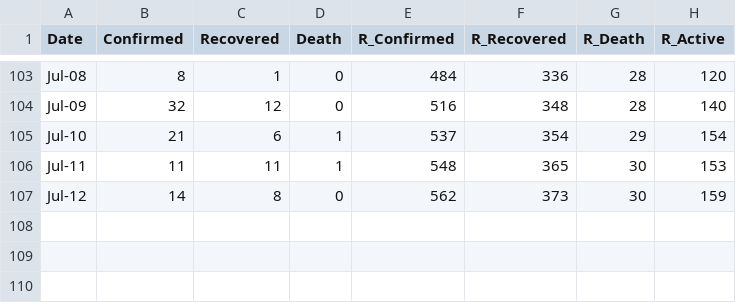
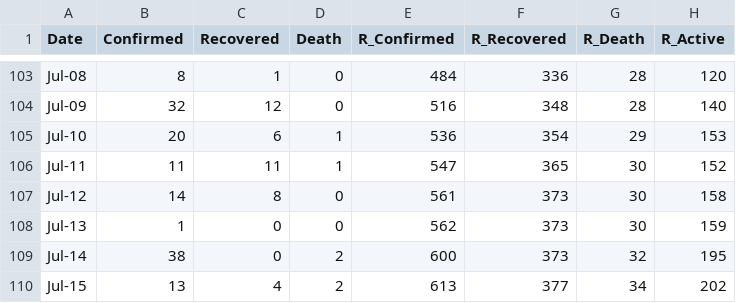
Before and after one commit to djmacao/Covid-19, a CSV file: Covid_Davao_Data/covid_dohdr_daily.csv, drawn as a sheet; only a part is shown, gaps mark what is left out.

```diff
--- a/Covid_Davao_Data/covid_dohdr_daily.csv
+++ b/Covid_Davao_Data/covid_dohdr_daily.csv
@@ -104,4 +104,7 @@ Jul-08,8,1,0,484,336,28,120
 Jul-09,32,12,0,516,348,28,140
-Jul-10,21,6,1,537,354,29,154
-Jul-11,11,11,1,548,365,30,153
-Jul-12,14,8,0,562,373,30,159
+Jul-10,20,6,1,536,354,29,153
+Jul-11,11,11,1,547,365,30,152
+Jul-12,14,8,0,561,373,30,158
+Jul-13,1,0,0,562,373,30,159
+Jul-14,38,0,2,600,373,32,195
+Jul-15,13,4,2,613,377,34,202
```
Also changed, not shown: Covid_Davao_Data/Covid - Davao Region - DOH Davao Region.csv, Covid_Davao_Data/covid_dohdr_locations.csv, 4 other files.
